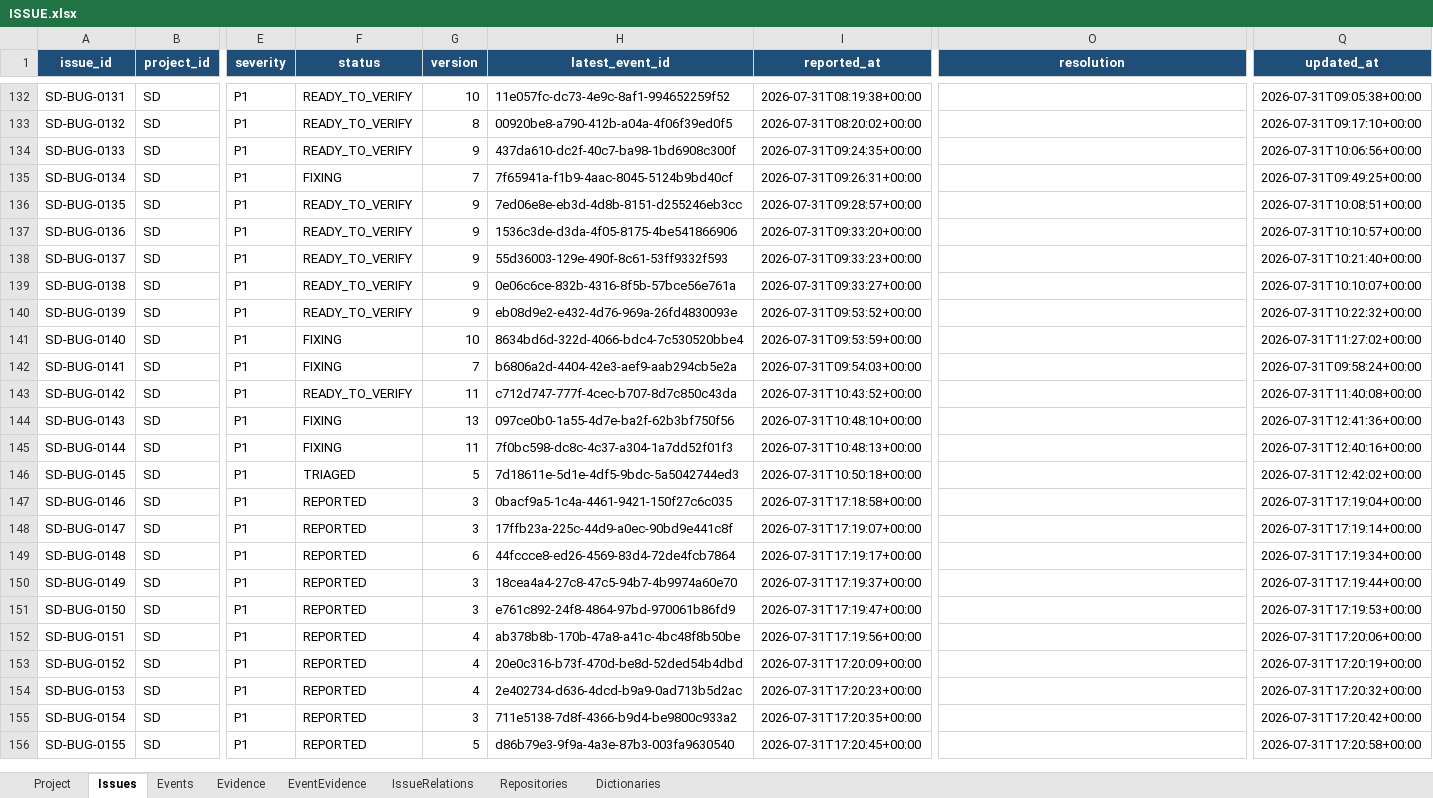
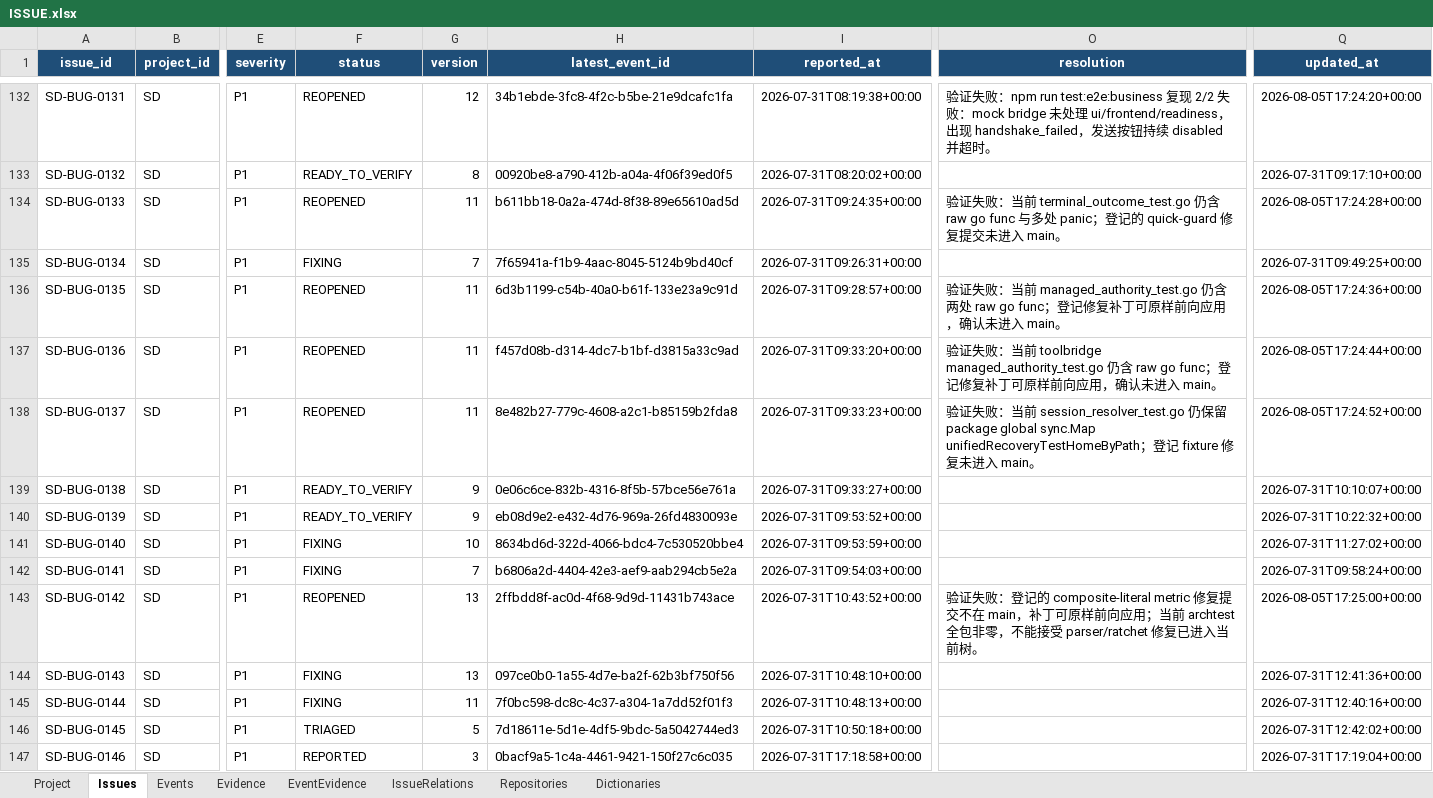
Before and after one commit to lihah111222333-cloud/Super-Dolphin-Agent-Cockpit, an Excel workbook: ISSUE.xlsx, sheet Issues, drawn as a sheet; only a part is shown, gaps mark what is left out; the shorter side is filled out with more unchanged rows; values as stored, in another font and other column widths than the file's, no borders; table styles not drawn; the diff covers the shown part only; the diff names each change by its address in the sheet, - before the commit and + after, or states it on an @@ line.

```diff
--- a/ISSUE.xlsx (sheet Issues)
+++ b/ISSUE.xlsx (sheet Issues)
-F132 (status): READY_TO_VERIFY
+F132 (status): REOPENED
-G132 (version): 10
+G132 (version): 12
-H132 (latest_event_id): 11e057fc-dc73-4e9c-8af1-994652259f52
+H132 (latest_event_id): 34b1ebde-3fc8-4f2c-b5be-21e9dcafc1fa
-O132 (resolution): (empty)
+O132 (resolution): 验证失败：npm run test:e2e:business 复现 2/2 失败：mock bridge 未处理 ui/frontend/readiness，出现 handshake_failed，发送按钮持续 disabled 并超时。
-Q132 (updated_at): 2026-07-31T09:05:38+00:00
+Q132 (updated_at): 2026-08-05T17:24:20+00:00
-F134 (status): READY_TO_VERIFY
+F134 (status): REOPENED
-G134 (version): 9
+G134 (version): 11
-H134 (latest_event_id): 437da610-dc2f-40c7-ba98-1bd6908c300f
+H134 (latest_event_id): b611bb18-0a2a-474d-8f38-89e65610ad5d
-O134 (resolution): (empty)
+O134 (resolution): 验证失败：当前 terminal_outcome_test.go 仍含 raw go func 与多处 panic；登记的 quick-guard 修复提交未进入 main。
-Q134 (updated_at): 2026-07-31T10:06:56+00:00
+Q134 (updated_at): 2026-08-05T17:24:28+00:00
-F136:F138 (status): READY_TO_VERIFY
+F136:F138 (status): REOPENED
-G136:G138 (version): 9
+G136:G138 (version): 11
-H136 (latest_event_id): 7ed06e8e-eb3d-4d8b-8151-d255246eb3cc
+H136 (latest_event_id): 6d3b1199-c54b-40a0-b61f-133e23a9c91d
-O136 (resolution): (empty)
+O136 (resolution): 验证失败：当前 managed_authority_test.go 仍含两处 raw go func；登记修复补丁可原样前向应用，确认未进入 main。
-Q136 (updated_at): 2026-07-31T10:08:51+00:00
+Q136 (updated_at): 2026-08-05T17:24:36+00:00
-H137 (latest_event_id): 1536c3de-d3da-4f05-8175-4be541866906
+H137 (latest_event_id): f457d08b-d314-4dc7-b1bf-d3815a33c9ad
-O137 (resolution): (empty)
+O137 (resolution): 验证失败：当前 toolbridge managed_authority_test.go 仍含 raw go func；登记修复补丁可原样前向应用，确认未进入 main。
-Q137 (updated_at): 2026-07-31T10:10:57+00:00
+Q137 (updated_at): 2026-08-05T17:24:44+00:00
-H138 (latest_event_id): 55d36003-129e-490f-8c61-53ff9332f593
+H138 (latest_event_id): 8e482b27-779c-4608-a2c1-b85159b2fda8
-O138 (resolution): (empty)
+O138 (resolution): 验证失败：当前 session_resolver_test.go 仍保留 package global sync.Map unifiedRecoveryTestHomeByPath；登记 fixture 修复未进入 main。
-Q138 (updated_at): 2026-07-31T10:21:40+00:00
+Q138 (updated_at): 2026-08-05T17:24:52+00:00
-F143 (status): READY_TO_VERIFY
+F143 (status): REOPENED
-G143 (version): 11
+G143 (version): 13
-H143 (latest_event_id): c712d747-777f-4cec-b707-8d7c850c43da
+H143 (latest_event_id): 2ffbdd8f-ac0d-4f68-9d9d-11431b743ace
-O143 (resolution): (empty)
+O143 (resolution): 验证失败：登记的 composite-literal metric 修复提交不在 main，补丁可原样前向应用；当前 archtest 全包非零，不能接受 parser/ratchet 修复已进入当前树。
-Q143 (updated_at): 2026-07-31T11:40:08+00:00
+Q143 (updated_at): 2026-08-05T17:25:00+00:00
```
Also changed, not shown: 35 edited cells elsewhere in this sheet, sheet Events, sheet Evidence, sheet EventEvidence.
